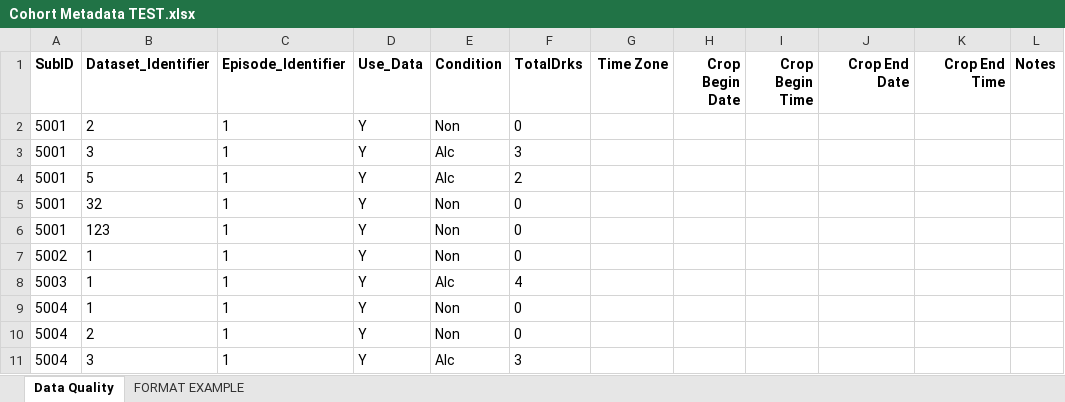
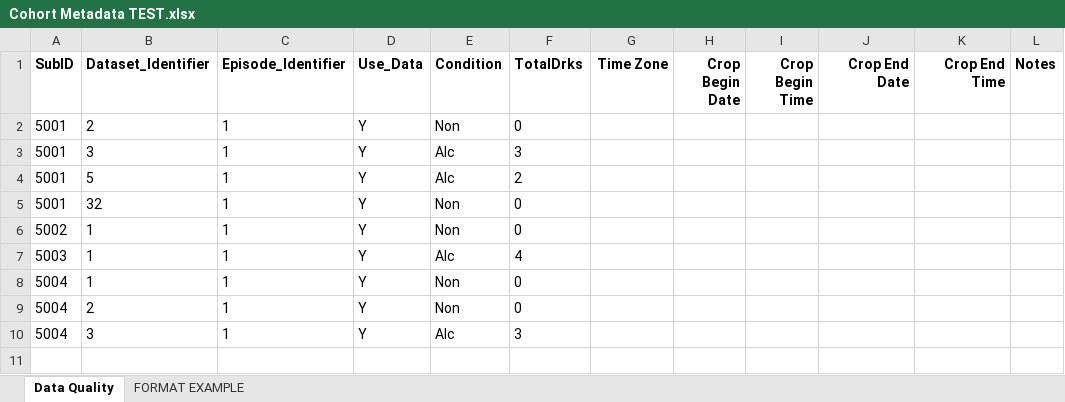
Before and after one commit to ndidier3/skyn_data_manager, an Excel workbook: Inputs/Metadata/Cohort Metadata TEST.xlsx, sheet Data Quality, drawn as a sheet; values as stored, in another font and other column widths than the file's, no borders; the diff names each change by its address in the sheet, - before the commit and + after, or states it on an @@ line.

Commit message:
test data fix

```diff
--- a/Inputs/Metadata/Cohort Metadata TEST.xlsx (sheet Data Quality)
+++ b/Inputs/Metadata/Cohort Metadata TEST.xlsx (sheet Data Quality)
-row 6: 5001 | 123 | 1 | Y | Non | 0
```
Also changed, not shown: 1 other file.
